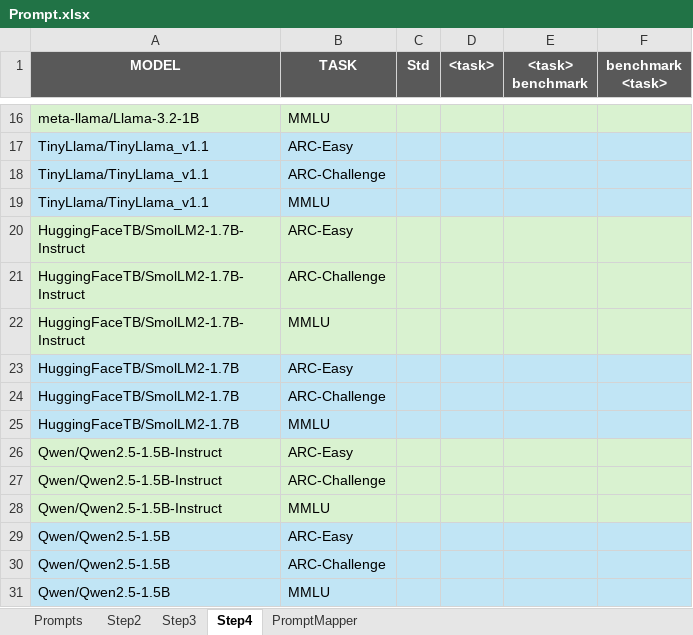
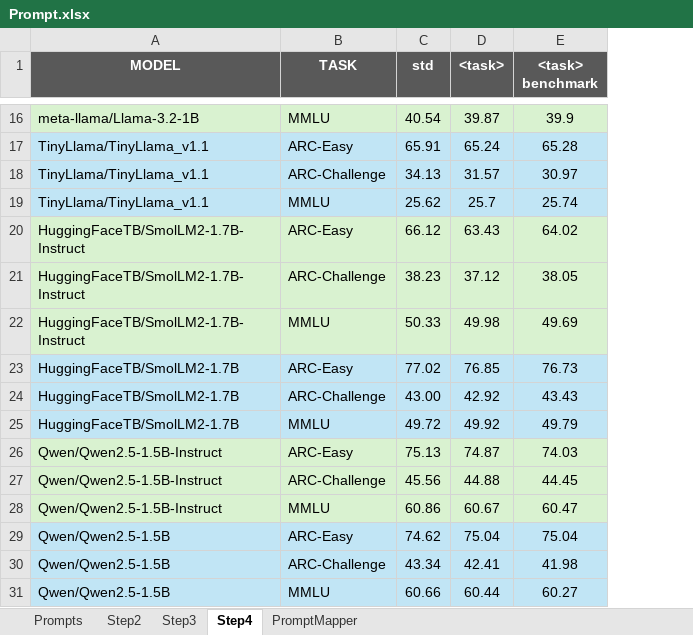
Before and after one commit to Education-IT/AMU-Master-Thesis-Project, an Excel workbook: Research/Results/PROMPTS/Prompt.xlsx, sheet Step4, drawn as a sheet; only a part is shown, gaps mark what is left out; values as stored, in another font and other column widths than the file's, no borders; removed rows and columns are numbered as before the commit, all else as after; the diff covers the shown part only; the diff names each change by its address in the sheet, - before the commit and + after, or states it on an @@ line.

```diff
--- a/Research/Results/PROMPTS/Prompt.xlsx (sheet Step4)
+++ b/Research/Results/PROMPTS/Prompt.xlsx (sheet Step4)
-column C (Std), empty
+column C (std), rows 16-31: 40.54 | 65.91 | 34.13 | 25.62 | 66.12 | 38.23 | 50.33 | 77.02 | 43.00 | 49.72 | 75.13 | 45.56 | 60.86 | 74.62 | 43.34 | 60.66
-column F (benchmark <task>), empty
-D16 (<task>): (empty)
+D16 (<task>): 39.87
-E16 (<task> benchmark): (empty)
+E16 (<task> benchmark): 39.9
-D17 (<task>): (empty)
+D17 (<task>): 65.24
-E17 (<task> benchmark): (empty)
+E17 (<task> benchmark): 65.28
-D18 (<task>): (empty)
+D18 (<task>): 31.57
-E18 (<task> benchmark): (empty)
+E18 (<task> benchmark): 30.97
-D19 (<task>): (empty)
+D19 (<task>): 25.7
-E19 (<task> benchmark): (empty)
+E19 (<task> benchmark): 25.74
-D20 (<task>): (empty)
+D20 (<task>): 63.43
-E20 (<task> benchmark): (empty)
+E20 (<task> benchmark): 64.02
-D21 (<task>): (empty)
+D21 (<task>): 37.12
-E21 (<task> benchmark): (empty)
+E21 (<task> benchmark): 38.05
-D22 (<task>): (empty)
+D22 (<task>): 49.98
-E22 (<task> benchmark): (empty)
+E22 (<task> benchmark): 49.69
-D23 (<task>): (empty)
+D23 (<task>): 76.85
-E23 (<task> benchmark): (empty)
+E23 (<task> benchmark): 76.73
-D24 (<task>): (empty)
+D24 (<task>): 42.92
-E24 (<task> benchmark): (empty)
+E24 (<task> benchmark): 43.43
-D25 (<task>): (empty)
+D25 (<task>): 49.92
-E25 (<task> benchmark): (empty)
+E25 (<task> benchmark): 49.79
-D26 (<task>): (empty)
+D26 (<task>): 74.87
-E26 (<task> benchmark): (empty)
+E26 (<task> benchmark): 74.03
-D27 (<task>): (empty)
+D27 (<task>): 44.88
-E27 (<task> benchmark): (empty)
+E27 (<task> benchmark): 44.45
-D28 (<task>): (empty)
+D28 (<task>): 60.67
-E28 (<task> benchmark): (empty)
+E28 (<task> benchmark): 60.47
-D29 (<task>): (empty)
+D29 (<task>): 75.04
-E29 (<task> benchmark): (empty)
+E29 (<task> benchmark): 75.04
-D30 (<task>): (empty)
+D30 (<task>): 42.41
-E30 (<task> benchmark): (empty)
+E30 (<task> benchmark): 41.98
-D31 (<task>): (empty)
+D31 (<task>): 60.44
-E31 (<task> benchmark): (empty)
+E31 (<task> benchmark): 60.27
```
Also changed, not shown: 118 edited cells elsewhere in this sheet, sheet Step3, Research/Results/Evaluation-final.xlsx, 3 other files.
